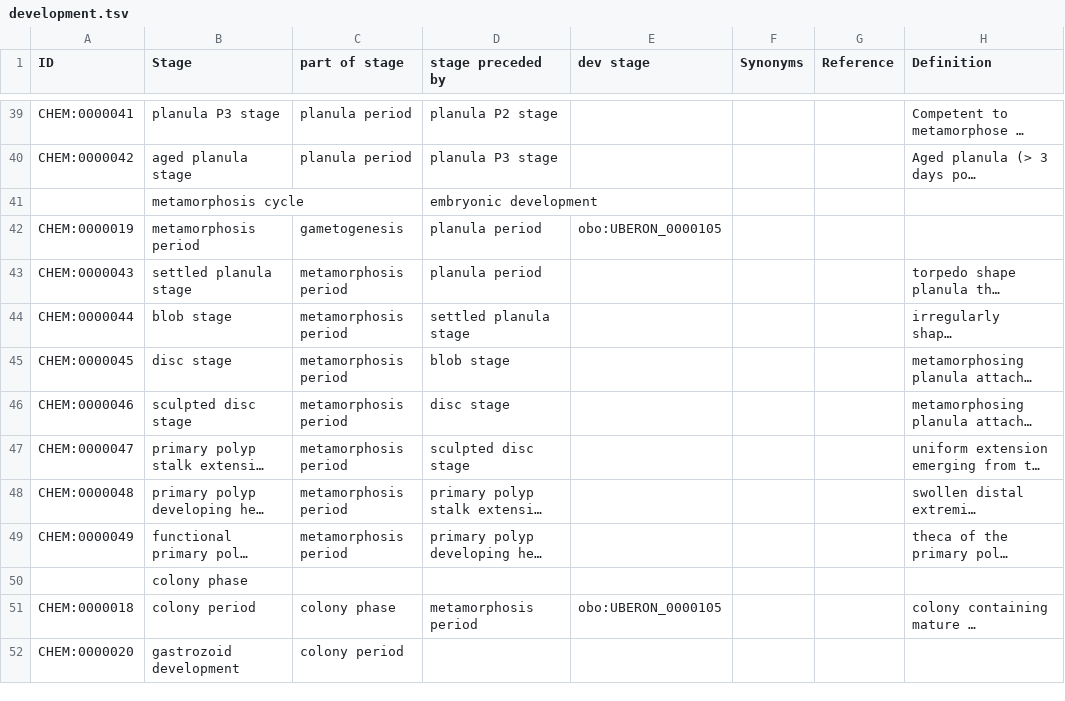
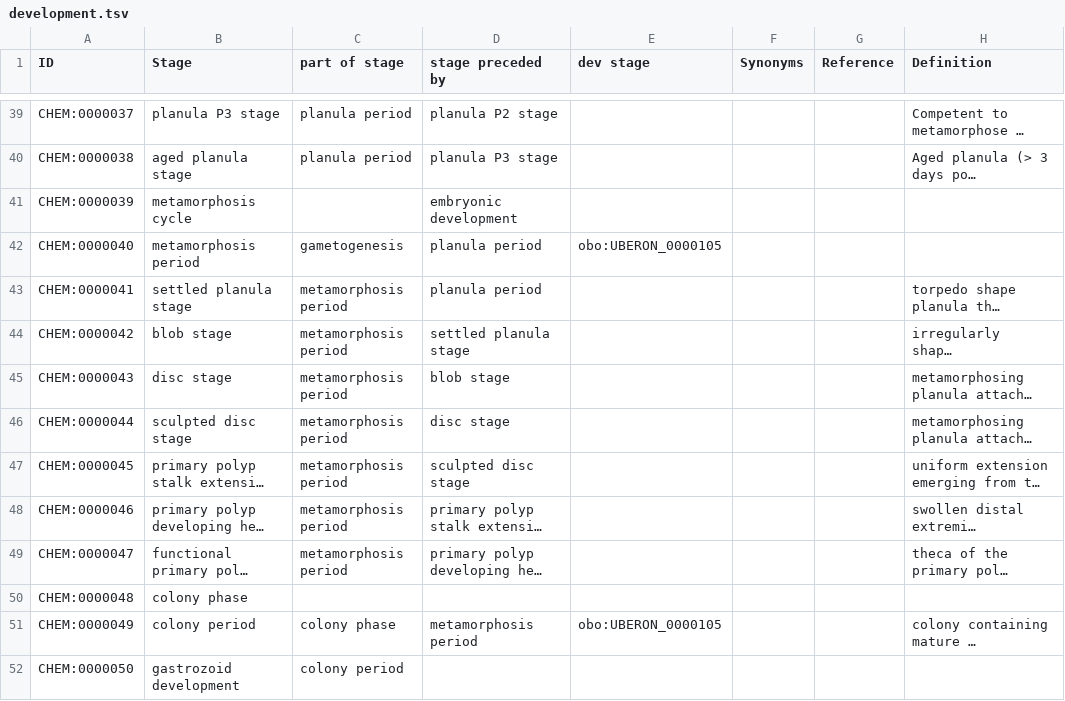
Before and after one commit to EBISPOT/clyh_ontology, a TSV file: src/templates/development.tsv, drawn as a sheet; only a part is shown, gaps mark what is left out; long unchanged cells end in …; the diff covers the shown part only; the diff names each change by its address in the sheet, - before the commit and + after, or states it on an @@ line.

```diff
--- a/src/templates/development.tsv
+++ b/src/templates/development.tsv
-A39 (ID): CHEM:0000041
+A39 (ID): CHEM:0000037
-A40 (ID): CHEM:0000042
+A40 (ID): CHEM:0000038
-A41 (ID): (empty)
+A41 (ID): CHEM:0000039
-A42 (ID): CHEM:0000019
+A42 (ID): CHEM:0000040
-A43 (ID): CHEM:0000043
+A43 (ID): CHEM:0000041
-A44 (ID): CHEM:0000044
+A44 (ID): CHEM:0000042
-A45 (ID): CHEM:0000045
+A45 (ID): CHEM:0000043
-A46 (ID): CHEM:0000046
+A46 (ID): CHEM:0000044
-A47 (ID): CHEM:0000047
+A47 (ID): CHEM:0000045
-A48 (ID): CHEM:0000048
+A48 (ID): CHEM:0000046
-A49 (ID): CHEM:0000049
+A49 (ID): CHEM:0000047
-A50 (ID): (empty)
+A50 (ID): CHEM:0000048
-A51 (ID): CHEM:0000018
+A51 (ID): CHEM:0000049
-A52 (ID): CHEM:0000020
+A52 (ID): CHEM:0000050
```
Also changed, not shown: 49 edited cells elsewhere in this file, src/templates/anatomy.tsv.
